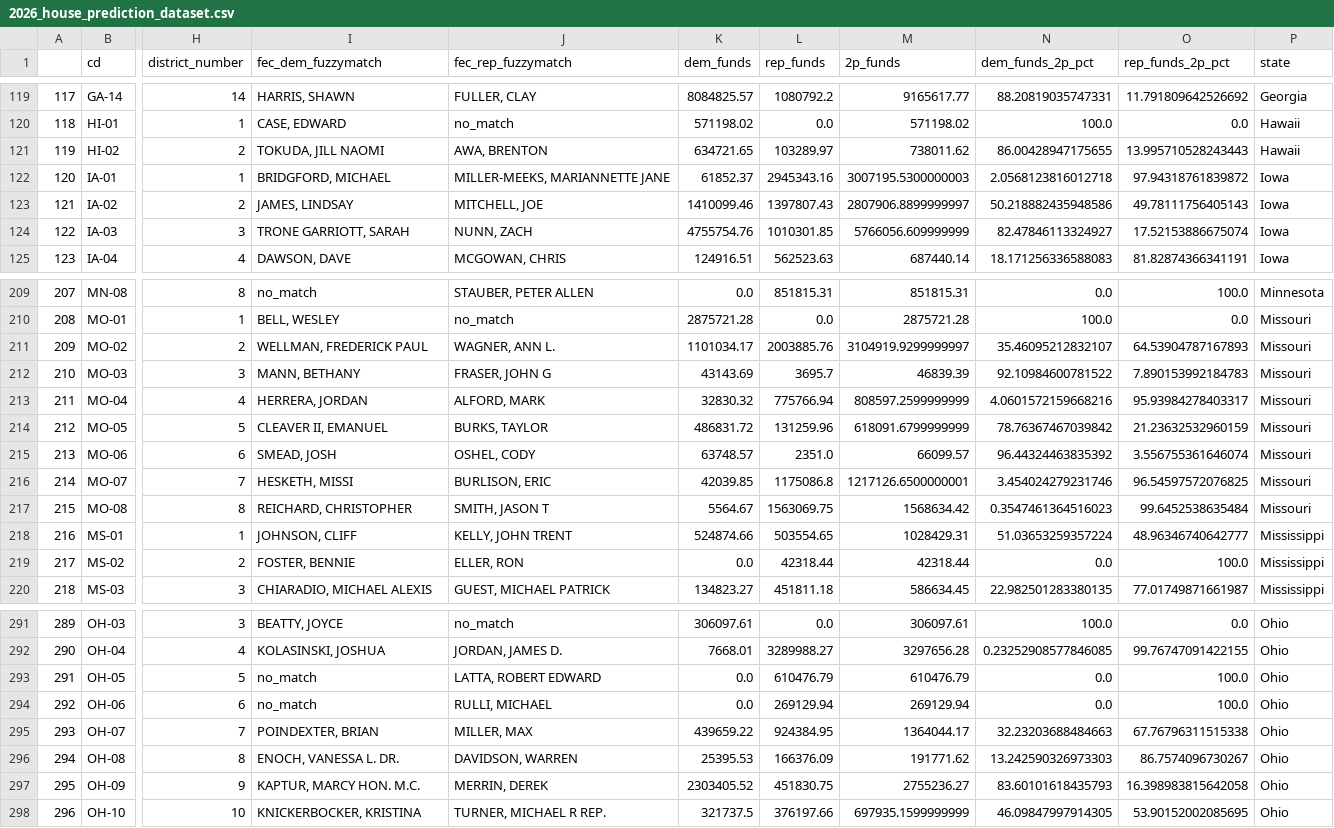
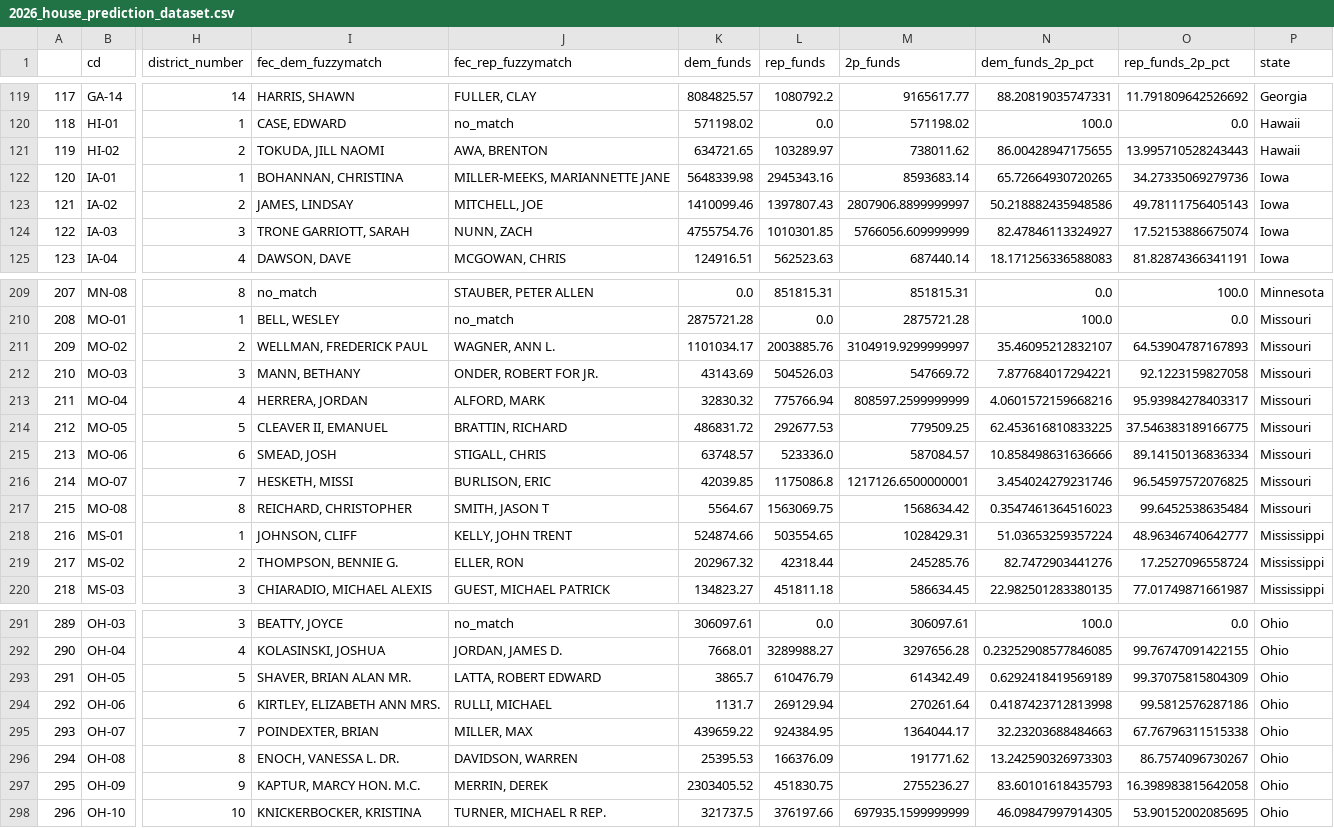
Before and after one commit to Hackquantumcpp/snoutcounter-midterms-2026-model, a CSV file: prediction/house/transformed/2026_house_prediction_dataset.csv, drawn as a sheet; only a part is shown, gaps mark what is left out; the diff covers the shown part only; the diff names each change by its address in the sheet, - before the commit and + after, or states it on an @@ line.

```diff
--- a/prediction/house/transformed/2026_house_prediction_dataset.csv
+++ b/prediction/house/transformed/2026_house_prediction_dataset.csv
-I122 (fec_dem_fuzzymatch): BRIDGFORD, MICHAEL
+I122 (fec_dem_fuzzymatch): BOHANNAN, CHRISTINA
-K122 (dem_funds): 61852.37
+K122 (dem_funds): 5648339.98
-M122 (2p_funds): 3007195.5300000003
+M122 (2p_funds): 8593683.14
-N122 (dem_funds_2p_pct): 2.0568123816012718
+N122 (dem_funds_2p_pct): 65.72664930720265
-O122 (rep_funds_2p_pct): 97.94318761839872
+O122 (rep_funds_2p_pct): 34.27335069279736
-J212 (fec_rep_fuzzymatch): FRASER, JOHN G
+J212 (fec_rep_fuzzymatch): ONDER, ROBERT FOR JR.
-L212 (rep_funds): 3695.7
+L212 (rep_funds): 504526.03
-M212 (2p_funds): 46839.39
+M212 (2p_funds): 547669.72
-N212 (dem_funds_2p_pct): 92.10984600781522
+N212 (dem_funds_2p_pct): 7.877684017294221
-O212 (rep_funds_2p_pct): 7.890153992184783
+O212 (rep_funds_2p_pct): 92.1223159827058
-J214 (fec_rep_fuzzymatch): BURKS, TAYLOR
+J214 (fec_rep_fuzzymatch): BRATTIN, RICHARD
-L214 (rep_funds): 131259.96
+L214 (rep_funds): 292677.53
-M214 (2p_funds): 618091.6799999999
+M214 (2p_funds): 779509.25
-N214 (dem_funds_2p_pct): 78.76367467039842
+N214 (dem_funds_2p_pct): 62.453616810833225
-O214 (rep_funds_2p_pct): 21.23632532960159
+O214 (rep_funds_2p_pct): 37.546383189166775
-J215 (fec_rep_fuzzymatch): OSHEL, CODY
+J215 (fec_rep_fuzzymatch): STIGALL, CHRIS
-L215 (rep_funds): 2351.0
+L215 (rep_funds): 523336.0
-M215 (2p_funds): 66099.57
+M215 (2p_funds): 587084.57
-N215 (dem_funds_2p_pct): 96.44324463835392
+N215 (dem_funds_2p_pct): 10.858498631636666
-O215 (rep_funds_2p_pct): 3.556755361646074
+O215 (rep_funds_2p_pct): 89.14150136836334
-I219 (fec_dem_fuzzymatch): FOSTER, BENNIE
+I219 (fec_dem_fuzzymatch): THOMPSON, BENNIE G.
-K219 (dem_funds): 0.0
+K219 (dem_funds): 202967.32
-M219 (2p_funds): 42318.44
+M219 (2p_funds): 245285.76
-N219 (dem_funds_2p_pct): 0.0
+N219 (dem_funds_2p_pct): 82.7472903441276
-O219 (rep_funds_2p_pct): 100.0
+O219 (rep_funds_2p_pct): 17.2527096558724
-I293 (fec_dem_fuzzymatch): no_match
+I293 (fec_dem_fuzzymatch): SHAVER, BRIAN ALAN MR.
-K293 (dem_funds): 0.0
+K293 (dem_funds): 3865.7
-M293 (2p_funds): 610476.79
+M293 (2p_funds): 614342.49
-N293 (dem_funds_2p_pct): 0.0
+N293 (dem_funds_2p_pct): 0.6292418419569189
-O293 (rep_funds_2p_pct): 100.0
+O293 (rep_funds_2p_pct): 99.37075815804309
-I294 (fec_dem_fuzzymatch): no_match
+I294 (fec_dem_fuzzymatch): KIRTLEY, ELIZABETH ANN MRS.
-K294 (dem_funds): 0.0
+K294 (dem_funds): 1131.7
-M294 (2p_funds): 269129.94
+M294 (2p_funds): 270261.64
-N294 (dem_funds_2p_pct): 0.0
+N294 (dem_funds_2p_pct): 0.4187423712813998
-O294 (rep_funds_2p_pct): 100.0
+O294 (rep_funds_2p_pct): 99.5812576287186
```
Also changed, not shown: 28 edited cells elsewhere in this file, prediction/house/house_pred.csv, 6 other files.
